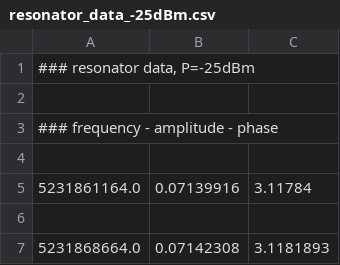
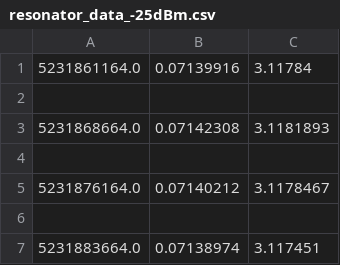
Before and after one commit to Boulder-Cryogenic-Quantum-Testbed/scresonators, a CSV file: cryores/test_data/Glasgow_KIT/resonator_data_-25dBm.csv, drawn as a sheet; only a part is shown; the shorter side is filled out with more unchanged rows.

Commit message:
Update resonator_data_-25dBm.csv (#18)

```diff
--- a/cryores/test_data/Glasgow_KIT/resonator_data_-25dBm.csv
+++ b/cryores/test_data/Glasgow_KIT/resonator_data_-25dBm.csv
@@ -1,5 +1 @@
-"### resonator data, P=-25dBm"
-
-### frequency - amplitude - phase
-
 5231861164.0,0.07139916,3.11784
```
